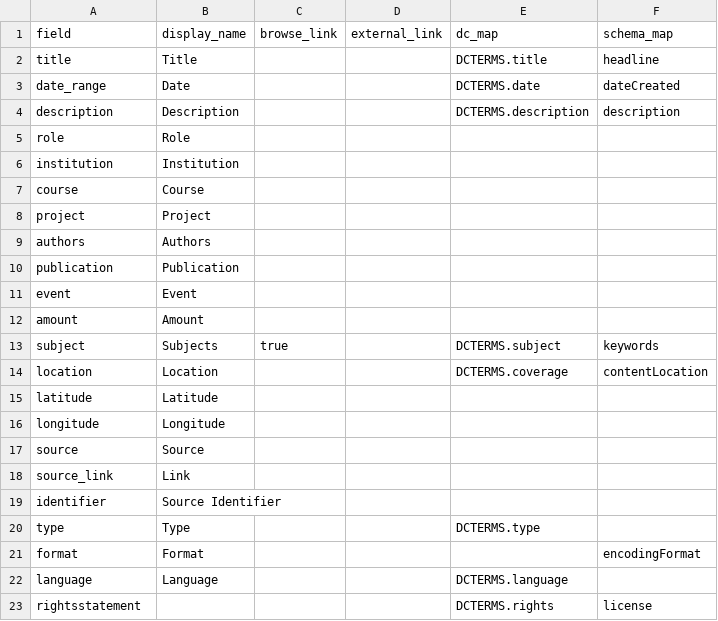
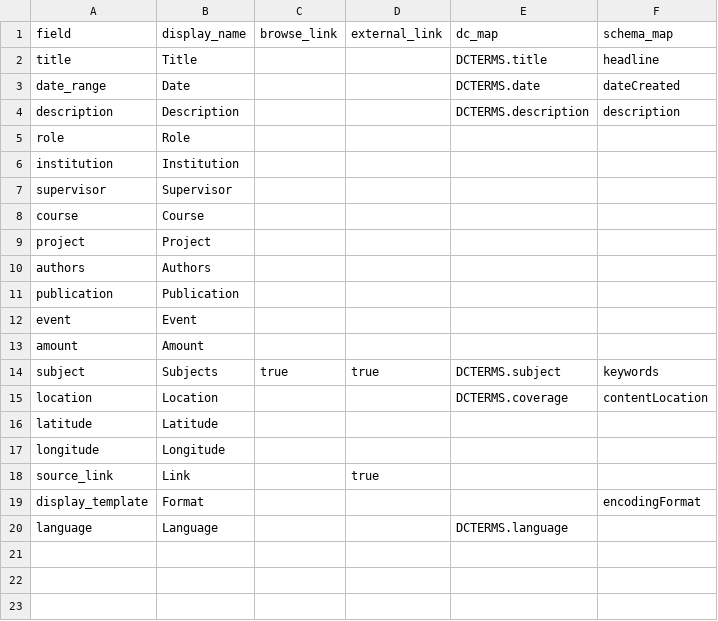
Before and after one commit to emilycomeau/media-cv, a CSV file: _data/config-metadata.csv, drawn as a sheet.

Commit message:
updated metadata and item pages layout

```diff
--- a/_data/config-metadata.csv
+++ b/_data/config-metadata.csv
@@ -6,2 +6,3 @@ role,Role,,,,,
 institution,Institution,,,,,
+supervisor,Supervisor,,,,,
 course,Course,,,,,
@@ -12,3 +13,3 @@ event,Event,,,,,
 amount,Amount,,,,,
-subject,Subjects,true,,DCTERMS.subject,keywords
+subject,Subjects,true,true,DCTERMS.subject,keywords
 location,Location,,,DCTERMS.coverage,contentLocation
@@ -16,8 +17,4 @@ latitude,Latitude,,,,,
 longitude,Longitude,,,,,
-source,Source,,,,,
-source_link,Link,,,,,
-identifier,Source Identifier,,,,,
-type,Type,,,DCTERMS.type,,
-format,Format,,,,encodingFormat
+source_link,Link,,true,,,
+display_template,Format,,,,encodingFormat
 language,Language,,,DCTERMS.language,,
-rightsstatement,,,,DCTERMS.rights,license
```
Also changed, not shown: _data/config-nav.csv, _data/ecomeau-cbcv-site.csv, 5 other files.
